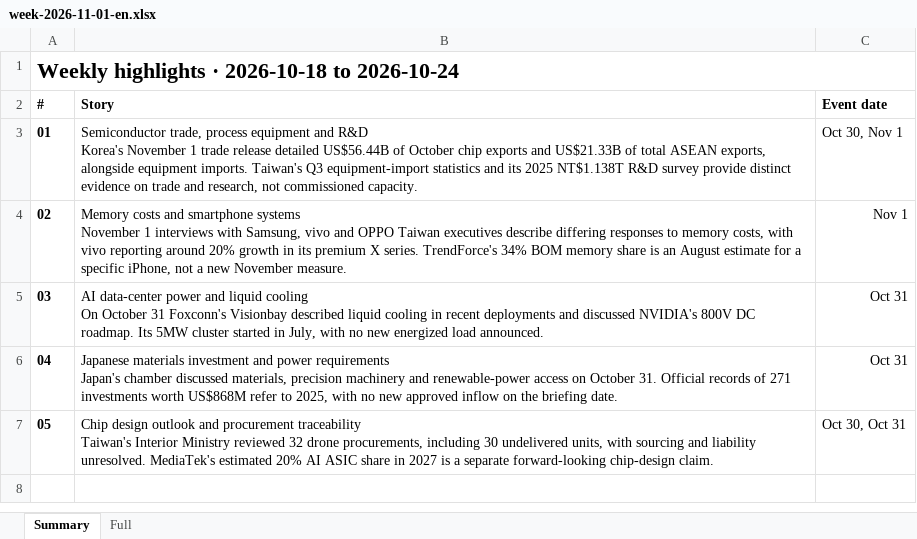
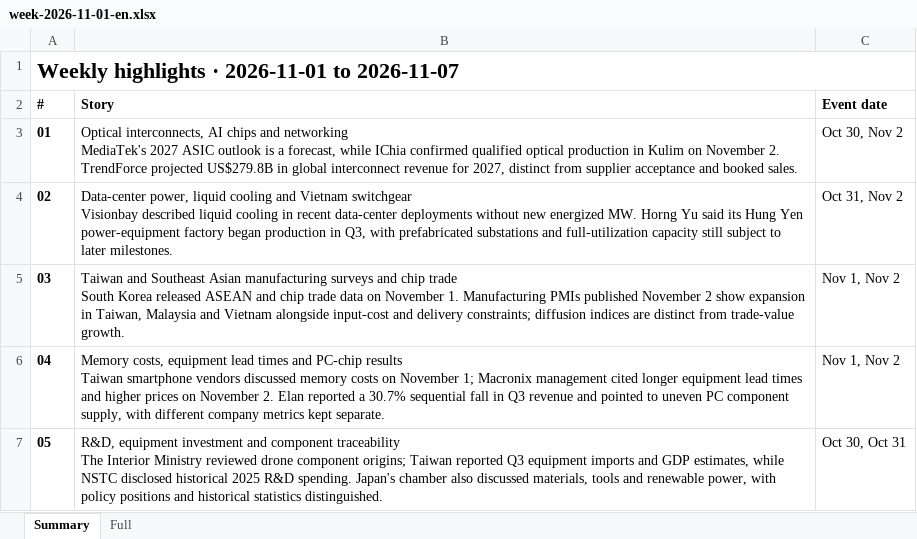
Before and after one commit to aiwlulu/daily-brief-site, an Excel workbook: docs/exports/week-2026-11-01-en.xlsx, sheet Summary, drawn as a sheet; values as stored, in another font and other column widths than the file's, no borders; ↵ is a line break in a cell; the diff names each change by its address in the sheet, - before the commit and + after, or states it on an @@ line.

```diff
--- a/docs/exports/week-2026-11-01-en.xlsx (sheet Summary)
+++ b/docs/exports/week-2026-11-01-en.xlsx (sheet Summary)
-A1 (#): Weekly highlights · 2026-10-18 to 2026-10-24
+A1 (#): Weekly highlights · 2026-11-01 to 2026-11-07
-B3 (Story): Semiconductor trade, process equipment and R&D ↵ Korea's November 1 trade release detailed US$56.44B of October chip exports and US$21.33B of total ASEAN exports, alongside equipment imports. Taiwan's Q3 equipment-import statistics and its 2025 NT$1.138T R&D survey provide distinct evidence on trade and research, not commissioned capacity.
+B3 (Story): Optical interconnects, AI chips and networking ↵ MediaTek's 2027 ASIC outlook is a forecast, while IChia confirmed qualified optical production in Kulim on November 2. TrendForce projected US$279.8B in global interconnect revenue for 2027, distinct from supplier acceptance and booked sales.
-C3 (Event date): Oct 30, Nov 1
+C3 (Event date): Oct 30, Nov 2
-B4 (Story): Memory costs and smartphone systems ↵ November 1 interviews with Samsung, vivo and OPPO Taiwan executives describe differing responses to memory costs, with vivo reporting around 20% growth in its premium X series. TrendForce's 34% BOM memory share is an August estimate for a specific iPhone, not a new November measure.
+B4 (Story): Data-center power, liquid cooling and Vietnam switchgear ↵ Visionbay described liquid cooling in recent data-center deployments without new energized MW. Horng Yu said its Hung Yen power-equipment factory began production in Q3, with prefabricated substations and full-utilization capacity still subject to later milestones.
-C4 (Event date): Nov 1
+C4 (Event date): Oct 31, Nov 2
-B5 (Story): AI data-center power and liquid cooling ↵ On October 31 Foxconn's Visionbay described liquid cooling in recent deployments and discussed NVIDIA's 800V DC roadmap. Its 5MW cluster started in July, with no new energized load announced.
+B5 (Story): Taiwan and Southeast Asian manufacturing surveys and chip trade ↵ South Korea released ASEAN and chip trade data on November 1. Manufacturing PMIs published November 2 show expansion in Taiwan, Malaysia and Vietnam alongside input-cost and delivery constraints; diffusion indices are distinct from trade-value growth.
-C5:C6 (Event date): Oct 31
+C5:C6 (Event date): Nov 1, Nov 2
-B6 (Story): Japanese materials investment and power requirements ↵ Japan's chamber discussed materials, precision machinery and renewable-power access on October 31. Official records of 271 investments worth US$868M refer to 2025, with no new approved inflow on the briefing date.
+B6 (Story): Memory costs, equipment lead times and PC-chip results ↵ Taiwan smartphone vendors discussed memory costs on November 1; Macronix management cited longer equipment lead times and higher prices on November 2. Elan reported a 30.7% sequential fall in Q3 revenue and pointed to uneven PC component supply, with different company metrics kept separate.
-B7 (Story): Chip design outlook and procurement traceability ↵ Taiwan's Interior Ministry reviewed 32 drone procurements, including 30 undelivered units, with sourcing and liability unresolved. MediaTek's estimated 20% AI ASIC share in 2027 is a separate forward-looking chip-design claim.
+B7 (Story): R&D, equipment investment and component traceability ↵ The Interior Ministry reviewed drone component origins; Taiwan reported Q3 equipment imports and GDP estimates, while NSTC disclosed historical 2025 R&D spending. Japan's chamber also discussed materials, tools and renewable power, with policy positions and historical statistics distinguished.
```
Also changed, not shown: sheet Full, docs/exports/week-2026-11-01.xlsx, 8 other files.
